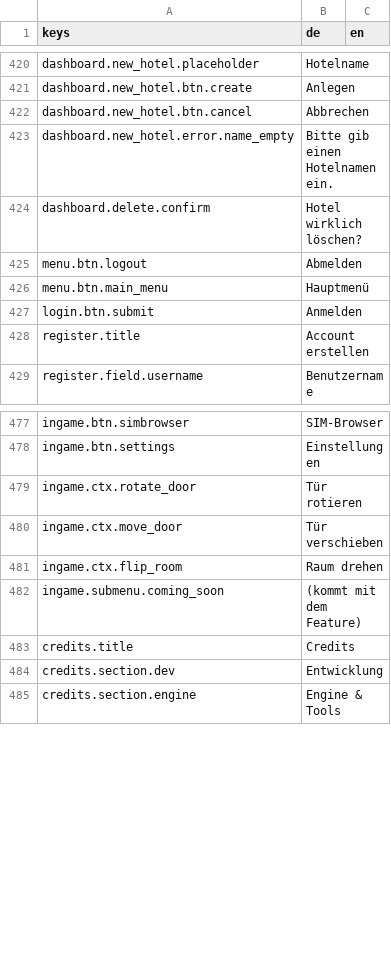
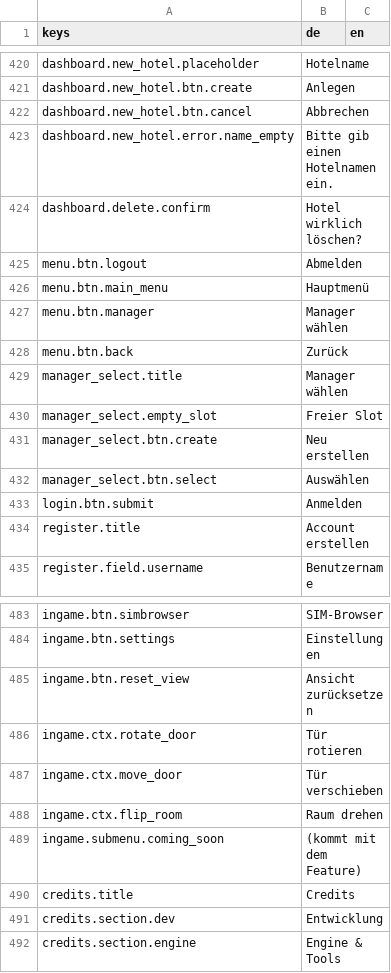
Before and after one commit to pengels24/homasim-godot, a CSV file: translations/de.csv, drawn as a sheet; only a part is shown, gaps mark what is left out; the diff names each change by its address in the sheet, - before the commit and + after, or states it on an @@ line.

Commit message:
gd-0.1.17b – Bugfixes ANG-170, View-Reset ANG-171, Lokaler Manager-Flow ANG-172/173
- ANG-171: View-Reset-Button (◆/rotate-ccw) mit Jump-Back + Auto-Clear bei Kamerabewegung
- ANG-172/173: Lokaler Manager-Flow ohne PHP-API (ManagerSelect, SaveManager, Dashboard)
- Bugfixes: Hotel-Name, Tagesübergang Auto-Pause, Spieluhr-Button-Styling
- UX: Ghost grün/rot, Stamp-Mode, Tooltip fix positioniert

```diff
--- a/translations/de.csv
+++ b/translations/de.csv
+row 427: menu.btn.manager | Manager wählen
+row 428: menu.btn.back | Zurück
+row 429: manager_select.title | Manager wählen
+row 430: manager_select.empty_slot | Freier Slot
+row 431: manager_select.btn.create | Neu erstellen
+row 432: manager_select.btn.select | Auswählen
+row 485: ingame.btn.reset_view | Ansicht zurücksetzen
```
Also changed, not shown: 21 other files.
